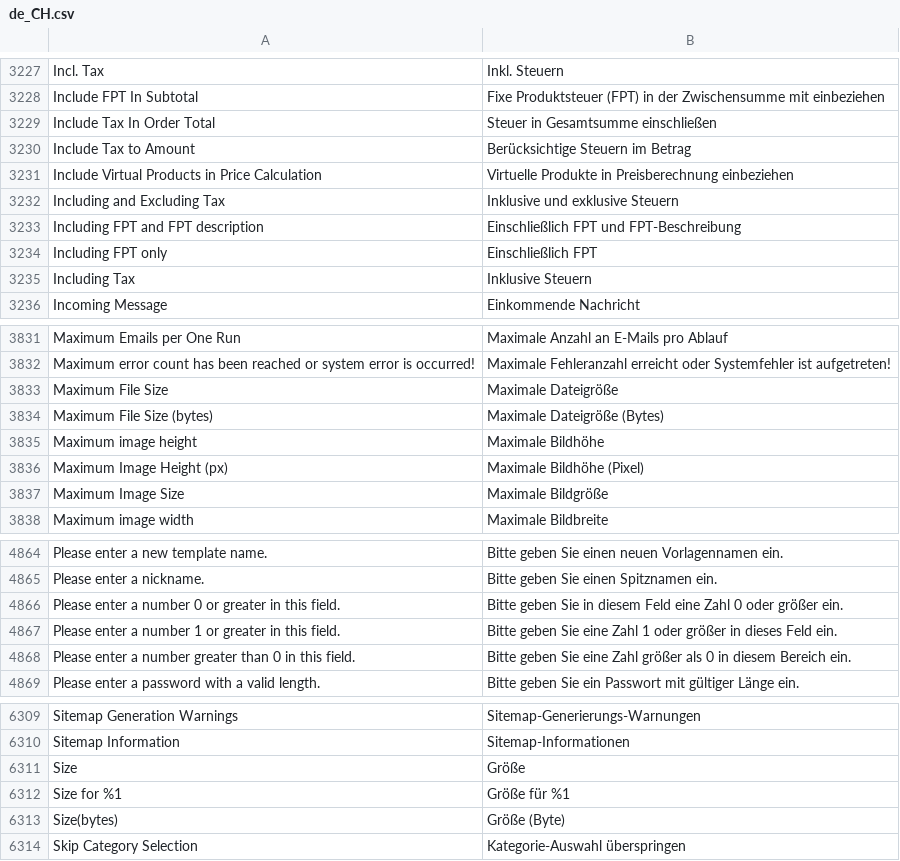
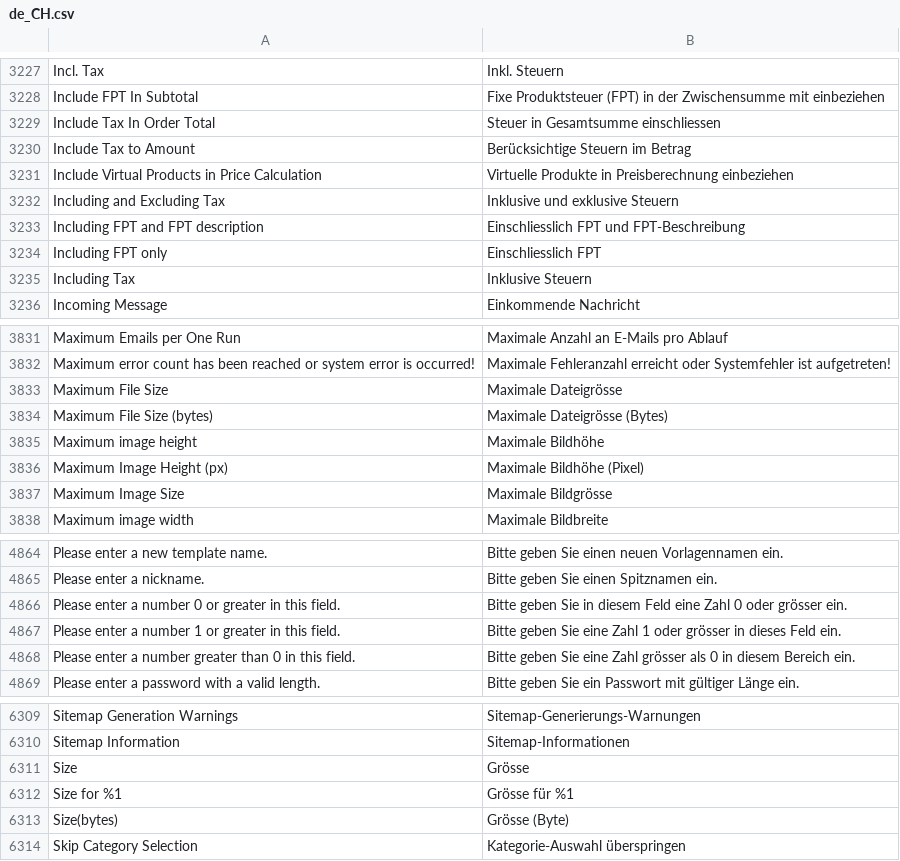
Before and after one commit to splendidinternet/Magento2_German_LocalePack_de_DE, a CSV file: de_CH.csv, drawn as a sheet; only a part is shown, gaps mark what is left out; the diff covers the shown part only.

```diff
--- a/de_CH.csv
+++ b/de_CH.csv
@@ -3268,3 +3268,3 @@ Incl. Tax,Inkl. Steuern
 Include FPT In Subtotal,Fixe Produktsteuer (FPT) in der Zwischensumme mit einbeziehen
-Include Tax In Order Total,Steuer in Gesamtsumme einschließen
+Include Tax In Order Total,Steuer in Gesamtsumme einschliessen
 Include Tax to Amount,Berücksichtige Steuern im Betrag
@@ -3272,4 +3272,4 @@ Include Virtual Products in Price Calculation,Virtuelle Produkte in Preisberechn
 Including and Excluding Tax,Inklusive und exklusive Steuern
-Including FPT and FPT description,Einschließlich FPT und FPT-Beschreibung
-Including FPT only,Einschließlich FPT
+Including FPT and FPT description,Einschliesslich FPT und FPT-Beschreibung
+Including FPT only,Einschliesslich FPT
 Including Tax,Inklusive Steuern
@@ -3928,7 +3928,7 @@ Maximum Emails per One Run,Maximale Anzahl an E-Mails pro Ablauf
 Maximum error count has been reached or system error is occurred!,Maximale Fehleranzahl erreicht oder Systemfehler ist aufgetreten!
-Maximum File Size,Maximale Dateigröße
-Maximum File Size (bytes),Maximale Dateigröße (Bytes)
+Maximum File Size,Maximale Dateigrösse
+Maximum File Size (bytes),Maximale Dateigrösse (Bytes)
 Maximum image height,Maximale Bildhöhe
 Maximum Image Height (px),Maximale Bildhöhe (Pixel)
-Maximum Image Size,Maximale Bildgröße
+Maximum Image Size,Maximale Bildgrösse
 Maximum image width,Maximale Bildbreite
@@ -4991,5 +4991,5 @@ Please enter a new template name.,Bitte geben Sie einen neuen Vorlagennamen ein.
 Please enter a nickname.,Bitte geben Sie einen Spitznamen ein.
-Please enter a number 0 or greater in this field.,Bitte geben Sie in diesem Feld eine Zahl 0 oder größer ein.
-Please enter a number 1 or greater in this field.,Bitte geben Sie eine Zahl 1 oder größer in dieses Feld ein.
-Please enter a number greater than 0 in this field.,Bitte geben Sie eine Zahl größer als 0 in diesem Bereich ein.
+Please enter a number 0 or greater in this field.,Bitte geben Sie in diesem Feld eine Zahl 0 oder grösser ein.
+Please enter a number 1 or greater in this field.,Bitte geben Sie eine Zahl 1 oder grösser in dieses Feld ein.
+Please enter a number greater than 0 in this field.,Bitte geben Sie eine Zahl grösser als 0 in diesem Bereich ein.
 Please enter a password with a valid length.,Bitte geben Sie ein Passwort mit gültiger Länge ein.
@@ -6436,5 +6436,5 @@ Sitemap Generation Warnings,Sitemap-Generierungs-Warnungen
 Sitemap Information,Sitemap-Informationen
-Size,Größe
-Size for %1,Größe für %1
-Size(bytes),Größe (Byte)
+Size,Grösse
+Size for %1,Grösse für %1
+Size(bytes),Grösse (Byte)
 Skip Category Selection,Kategorie-Auswahl überspringen
```
Also changed, not shown: 108 edited cells elsewhere in this file.
